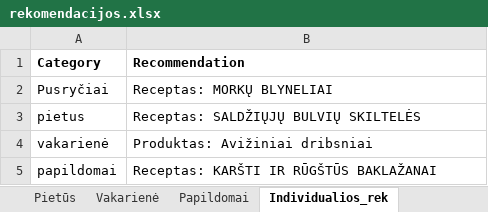
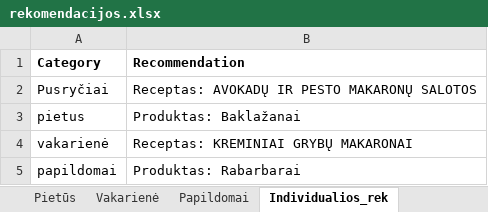
Before and after one commit to Shoffen/AntiFE, an Excel workbook: antife/rekomendacijos.xlsx, sheet Individualios_rek, drawn as a sheet; values as stored, in another font and other column widths than the file's, no borders; the diff names each change by its address in the sheet, - before the commit and + after, or states it on an @@ line.

```diff
--- a/antife/rekomendacijos.xlsx (sheet Individualios_rek)
+++ b/antife/rekomendacijos.xlsx (sheet Individualios_rek)
-B2 (Recommendation): Receptas: MORKŲ BLYNELIAI
+B2 (Recommendation): Receptas: AVOKADŲ IR PESTO MAKARONŲ SALOTOS
-B3 (Recommendation): Receptas: SALDŽIŲJŲ BULVIŲ SKILTELĖS
+B3 (Recommendation): Produktas: Baklažanai
-B4 (Recommendation): Produktas: Avižiniai dribsniai
+B4 (Recommendation): Receptas: KREMINIAI GRYBŲ MAKARONAI
-B5 (Recommendation): Receptas: KARŠTI IR RŪGŠTŪS BAKLAŽANAI
+B5 (Recommendation): Produktas: Rabarbarai
```
Also changed, not shown: 5 other files.
